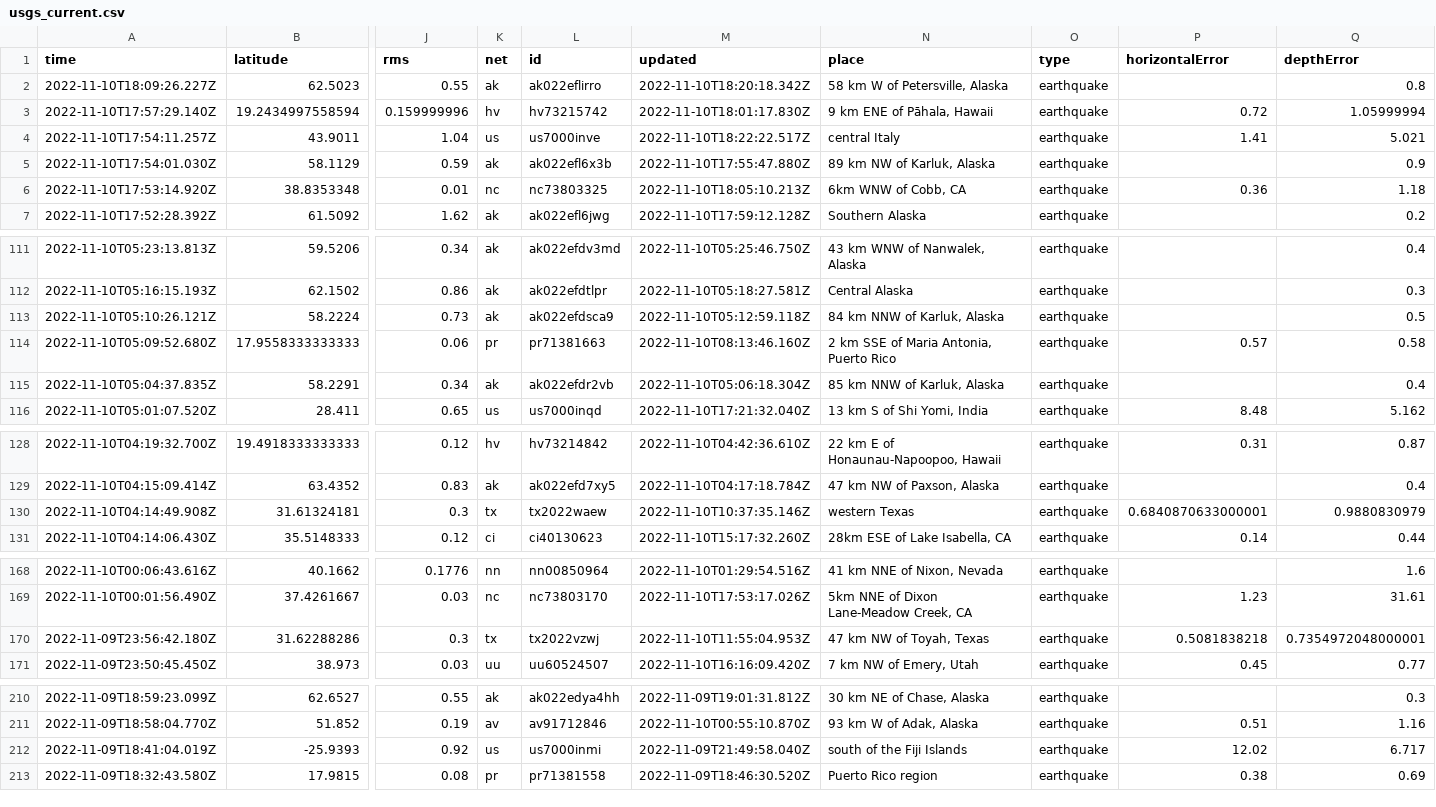
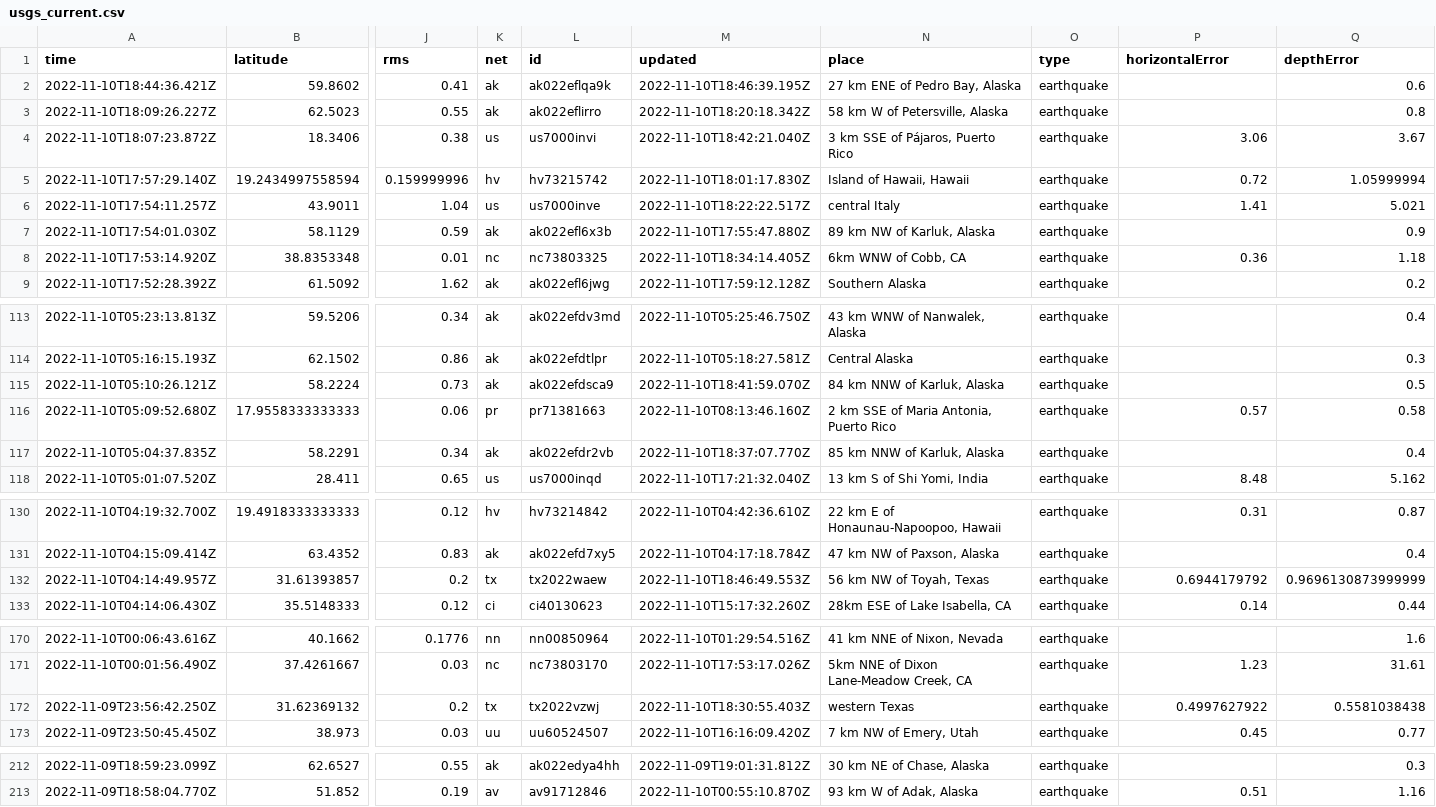
Before and after one commit to marypasciak/nicar-2022-github-actions, a CSV file: usgs_current.csv, drawn as a sheet; only a part is shown, gaps mark what is left out; removed rows and columns are numbered as before the commit, all else as after; rows hold the shown columns only; the diff covers the shown part only; the diff names each change by its address in the sheet, - before the commit and + after, or states it on an @@ line.

```diff
--- a/usgs_current.csv
+++ b/usgs_current.csv
+row 2: 2022-11-10T18:44:36.421Z | 59.8602 | 0.41 | ak | ak022eflqa9k | 2022-11-10T18:46:39.195Z | 27 km ENE of Pedro Bay, Alaska | earthquake |  | 0.6
+row 4: 2022-11-10T18:07:23.872Z | 18.3406 | 0.38 | us | us7000invi | 2022-11-10T18:42:21.040Z | 3 km SSE of Pájaros, Puerto Rico | earthquake | 3.06 | 3.67
-N5 (place): 9 km ENE of Pāhala, Hawaii
+N5 (place): Island of Hawaii, Hawaii
-M8 (updated): 2022-11-10T18:05:10.213Z
+M8 (updated): 2022-11-10T18:34:14.405Z
-M115 (updated): 2022-11-10T05:12:59.118Z
+M115 (updated): 2022-11-10T18:41:59.070Z
-M117 (updated): 2022-11-10T05:06:18.304Z
+M117 (updated): 2022-11-10T18:37:07.770Z
-row 130: 2022-11-10T04:14:49.908Z | 31.61324181 | 0.3 | tx | tx2022waew | 2022-11-10T10:37:35.146Z | western Texas | earthquake | 0.6840870633000001 | 0.9880830979
+row 132: 2022-11-10T04:14:49.957Z | 31.61393857 | 0.2 | tx | tx2022waew | 2022-11-10T18:46:49.553Z | 56 km NW of Toyah, Texas | earthquake | 0.6944179792 | 0.9696130873999999
-row 170: 2022-11-09T23:56:42.180Z | 31.62288286 | 0.3 | tx | tx2022vzwj | 2022-11-10T11:55:04.953Z | 47 km NW of Toyah, Texas | earthquake | 0.5081838218 | 0.7354972048000001
+row 172: 2022-11-09T23:56:42.250Z | 31.62369132 | 0.2 | tx | tx2022vzwj | 2022-11-10T18:30:55.403Z | western Texas | earthquake | 0.4997627922 | 0.5581038438
-row 212: 2022-11-09T18:41:04.019Z | -25.9393 | 0.92 | us | us7000inmi | 2022-11-09T21:49:58.040Z | south of the Fiji Islands | earthquake | 12.02 | 6.717
-row 213: 2022-11-09T18:32:43.580Z | 17.9815 | 0.08 | pr | pr71381558 | 2022-11-09T18:46:30.520Z | Puerto Rico region | earthquake | 0.38 | 0.69
```
Also changed, not shown: 3 edited cells elsewhere in this file.
